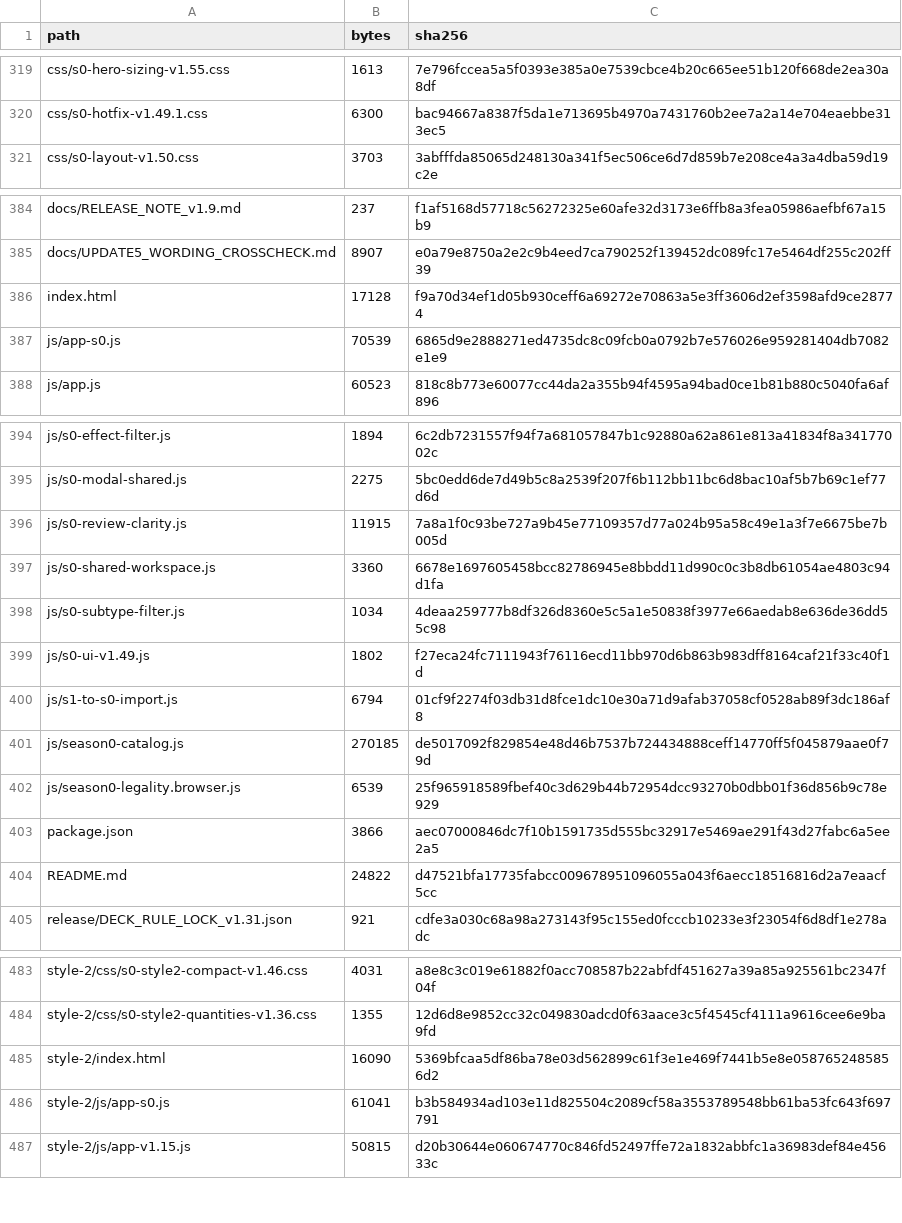
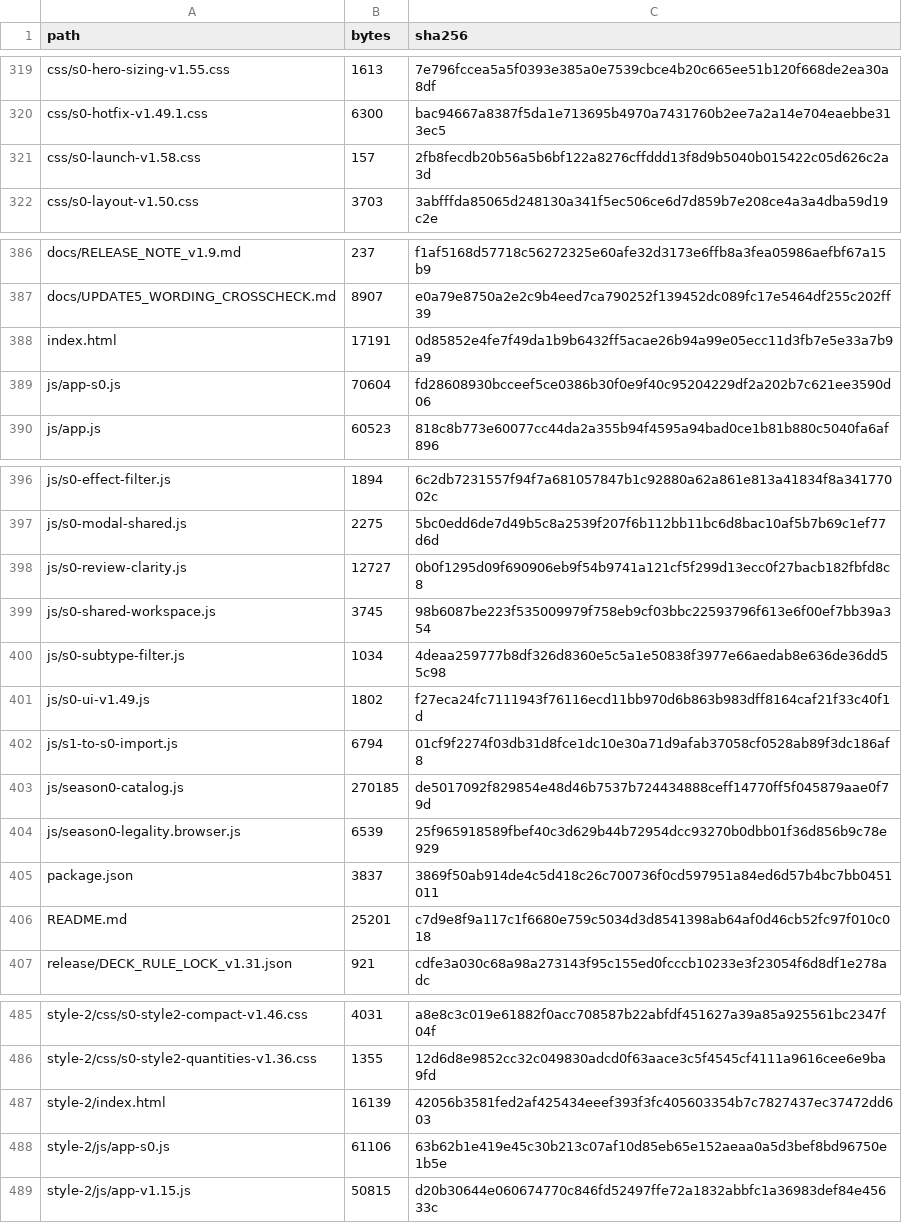
Before and after one commit to GrandisLegacyTCG/Grandis-Legacy-Website, a CSV file: FILE_MANIFEST_SHA256.csv, drawn as a sheet; only a part is shown, gaps mark what is left out; the diff covers the shown part only.

```diff
--- a/FILE_MANIFEST_SHA256.csv
+++ b/FILE_MANIFEST_SHA256.csv
@@ -320,2 +320,3 @@ css/s0-hero-sizing-v1.55.css,1613,7e796fccea5a5f0393e385a0e7539cbce4b20c665ee51b
 css/s0-hotfix-v1.49.1.css,6300,bac94667a8387f5da1e713695b4970a7431760b2ee7a2a14e704eaebbe313ec5
+css/s0-launch-v1.58.css,157,2fb8fecdb20b56a5b6bf122a8276cffddd13f8d9b5040b015422c05d626c2a3d
 css/s0-layout-v1.50.css,3703,3abfffda85065d248130a341f5ec506ce6d7d859b7e208ce4a3a4dba59d19c2e
@@ -385,4 +387,4 @@ docs/RELEASE_NOTE_v1.9.md,237,f1af5168d57718c56272325e60afe32d3173e6ffb8a3fea059
 docs/UPDATE5_WORDING_CROSSCHECK.md,8907,e0a79e8750a2e2c9b4eed7ca790252f139452dc089fc17e5464df255c202ff39
-index.html,17128,f9a70d34ef1d05b930ceff6a69272e70863a5e3ff3606d2ef3598afd9ce28774
-js/app-s0.js,70539,6865d9e2888271ed4735dc8c09fcb0a0792b7e576026e959281404db7082e1e9
+index.html,17191,0d85852e4fe7f49da1b9b6432ff5acae26b94a99e05ecc11d3fb7e5e33a7b9a9
+js/app-s0.js,70604,fd28608930bcceef5ce0386b30f0e9f40c95204229df2a202b7c621ee3590d06
 js/app.js,60523,818c8b773e60077cc44da2a355b94f4595a94bad0ce1b81b880c5040fa6af896
@@ -395,4 +397,4 @@ js/s0-effect-filter.js,1894,6c2db7231557f94f7a681057847b1c92880a62a861e813a41834
 js/s0-modal-shared.js,2275,5bc0edd6de7d49b5c8a2539f207f6b112bb11bc6d8bac10af5b7b69c1ef77d6d
-js/s0-review-clarity.js,11915,7a8a1f0c93be727a9b45e77109357d77a024b95a58c49e1a3f7e6675be7b005d
-js/s0-shared-workspace.js,3360,6678e1697605458bcc82786945e8bbdd11d990c0c3b8db61054ae4803c94d1fa
+js/s0-review-clarity.js,12727,0b0f1295d09f690906eb9f54b9741a121cf5f299d13ecc0f27bacb182fbfd8c8
+js/s0-shared-workspace.js,3745,98b6087be223f535009979f758eb9cf03bbc22593796f613e6f00ef7bb39a354
 js/s0-subtype-filter.js,1034,4deaa259777b8df326d8360e5c5a1e50838f3977e66aedab8e636de36dd55c98
@@ -402,4 +404,4 @@ js/season0-catalog.js,270185,de5017092f829854e48d46b7537b724434888ceff14770ff5f0
 js/season0-legality.browser.js,6539,25f965918589fbef40c3d629b44b72954dcc93270b0dbb01f36d856b9c78e929
-package.json,3866,aec07000846dc7f10b1591735d555bc32917e5469ae291f43d27fabc6a5ee2a5
-README.md,24822,d47521bfa17735fabcc009678951096055a043f6aecc18516816d2a7eaacf5cc
+package.json,3837,3869f50ab914de4c5d418c26c700736f0cd597951a84ed6d57b4bc7bb0451011
+README.md,25201,c7d9e8f9a117c1f6680e759c5034d3d8541398ab64af0d46cb52fc97f010c018
 release/DECK_RULE_LOCK_v1.31.json,921,cdfe3a030c68a98a273143f95c155ed0fcccb10233e3f23054f6d8df1e278adc
@@ -484,4 +486,4 @@ style-2/css/s0-style2-compact-v1.46.css,4031,a8e8c3c019e61882f0acc708587b22abfdf
 style-2/css/s0-style2-quantities-v1.36.css,1355,12d6d8e9852cc32c049830adcd0f63aace3c5f4545cf4111a9616cee6e9ba9fd
-style-2/index.html,16090,5369bfcaa5df86ba78e03d562899c61f3e1e469f7441b5e8e0587652485856d2
-style-2/js/app-s0.js,61041,b3b584934ad103e11d825504c2089cf58a3553789548bb61ba53fc643f697791
+style-2/index.html,16139,42056b3581fed2af425434eeef393f3fc405603354b7c7827437ec37472dd603
+style-2/js/app-s0.js,61106,63b62b1e419e45c30b213c07af10d85eb65e152aeaa0a5d3bef8bd96750e1b5e
 style-2/js/app-v1.15.js,50815,d20b30644e060674770c846fd52497ffe72a1832abbfc1a36983def84e45633c
```
Also changed, not shown: 3 added rows and 2 edited cells elsewhere in this file, 14 other files.
